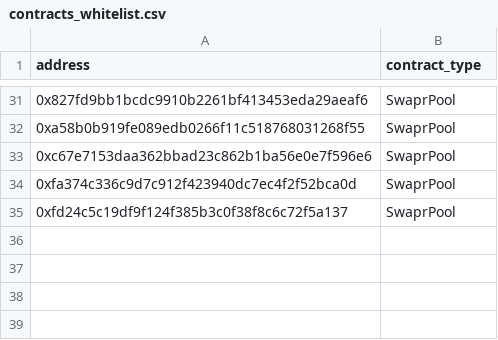
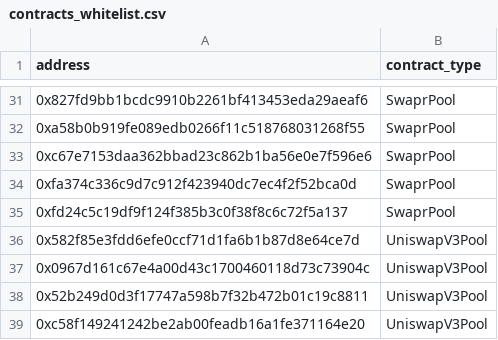
Before and after one commit to gnosischain/dbt-cerebro, a CSV file: seeds/contracts_whitelist.csv, drawn as a sheet; only a part is shown, gaps mark what is left out; the diff names each change by its address in the sheet, - before the commit and + after, or states it on an @@ line.

```diff
--- a/seeds/contracts_whitelist.csv
+++ b/seeds/contracts_whitelist.csv
+row 36: 0x582f85e3fdd6efe0ccf71d1fa6b1b87d8e64ce7d | UniswapV3Pool
+row 37: 0x0967d161c67e4a00d43c1700460118d73c73904c | UniswapV3Pool
+row 38: 0x52b249d0d3f17747a598b7f32b472b01c19c8811 | UniswapV3Pool
+row 39: 0xc58f149241242be2ab00feadb16a1fe371164e20 | UniswapV3Pool
```
Also changed, not shown: 10 other files.
